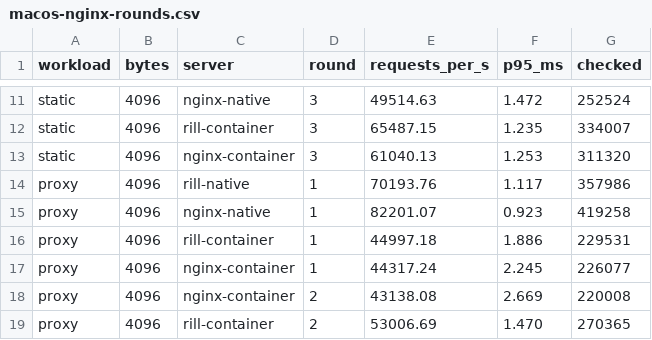
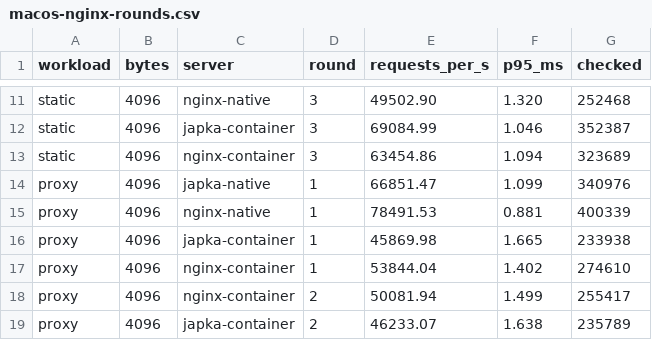
Before and after one commit to dperox/rill, a CSV file: bench/macos-nginx-rounds.csv, drawn as a sheet; only a part is shown, gaps mark what is left out; the diff covers the shown part only; the diff names each change by its address in the sheet, - before the commit and + after, or states it on an @@ line.

Commit message:
Keep the Mac mini benchmark and measure Japka 0.2.0 against NGINX

```diff
--- a/bench/macos-nginx-rounds.csv
+++ b/bench/macos-nginx-rounds.csv
-E11 (requests_per_s): 49514.63
+E11 (requests_per_s): 49502.90
-F11 (p95_ms): 1.472
+F11 (p95_ms): 1.320
-G11 (checked): 252524
+G11 (checked): 252468
-C12 (server): rill-container
+C12 (server): japka-container
-E12 (requests_per_s): 65487.15
+E12 (requests_per_s): 69084.99
-F12 (p95_ms): 1.235
+F12 (p95_ms): 1.046
-G12 (checked): 334007
+G12 (checked): 352387
-E13 (requests_per_s): 61040.13
+E13 (requests_per_s): 63454.86
-F13 (p95_ms): 1.253
+F13 (p95_ms): 1.094
-G13 (checked): 311320
+G13 (checked): 323689
-C14 (server): rill-native
+C14 (server): japka-native
-E14 (requests_per_s): 70193.76
+E14 (requests_per_s): 66851.47
-F14 (p95_ms): 1.117
+F14 (p95_ms): 1.099
-G14 (checked): 357986
+G14 (checked): 340976
-E15 (requests_per_s): 82201.07
+E15 (requests_per_s): 78491.53
-F15 (p95_ms): 0.923
+F15 (p95_ms): 0.881
-G15 (checked): 419258
+G15 (checked): 400339
-C16 (server): rill-container
+C16 (server): japka-container
-E16 (requests_per_s): 44997.18
+E16 (requests_per_s): 45869.98
-F16 (p95_ms): 1.886
+F16 (p95_ms): 1.665
-G16 (checked): 229531
+G16 (checked): 233938
-E17 (requests_per_s): 44317.24
+E17 (requests_per_s): 53844.04
-F17 (p95_ms): 2.245
+F17 (p95_ms): 1.402
-G17 (checked): 226077
+G17 (checked): 274610
-E18 (requests_per_s): 43138.08
+E18 (requests_per_s): 50081.94
-F18 (p95_ms): 2.669
+F18 (p95_ms): 1.499
-G18 (checked): 220008
+G18 (checked): 255417
-C19 (server): rill-container
+C19 (server): japka-container
-E19 (requests_per_s): 53006.69
+E19 (requests_per_s): 46233.07
-F19 (p95_ms): 1.470
+F19 (p95_ms): 1.638
-G19 (checked): 270365
+G19 (checked): 235789
```
Also changed, not shown: 137 edited cells elsewhere in this file, 45 other files.
